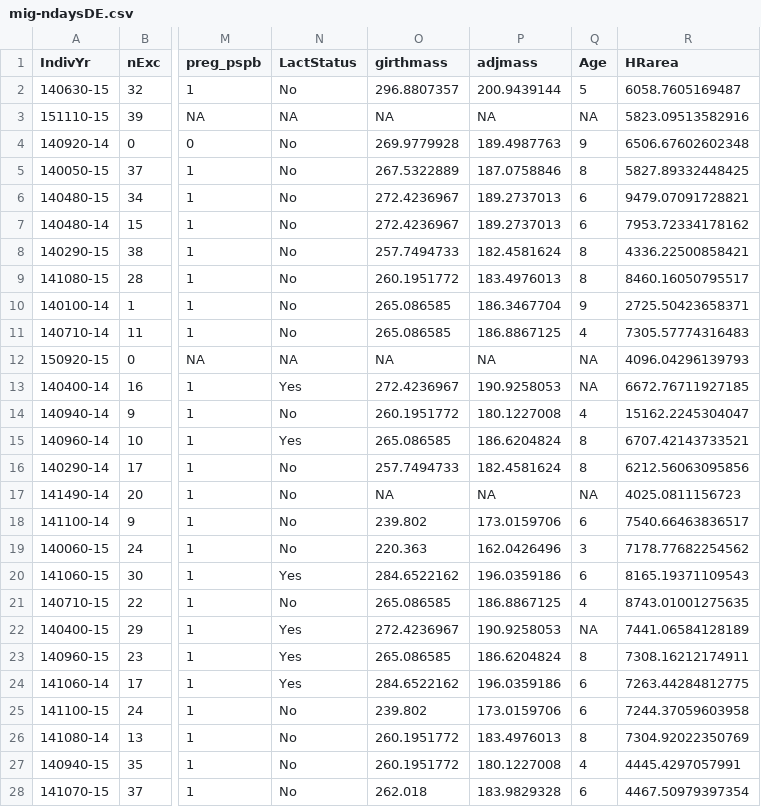
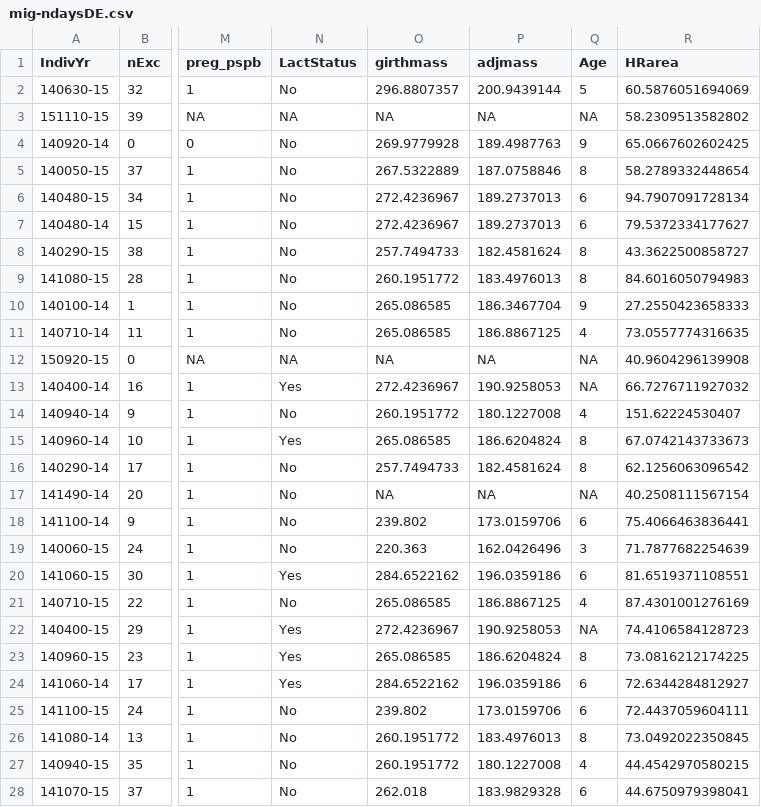
Before and after one commit to kjbark3r/Nutrition, a CSV file: mig-ndaysDE.csv, drawn as a sheet; only a part is shown, gaps mark what is left out; the diff covers the shown part only; the diff names each change by its address in the sheet, - before the commit and + after, or states it on an @@ line.

```diff
--- a/mig-ndaysDE.csv
+++ b/mig-ndaysDE.csv
-R2 (HRarea): 6058.7605169487
+R2 (HRarea): 60.5876051694069
-R3 (HRarea): 5823.09513582916
+R3 (HRarea): 58.2309513582802
-R4 (HRarea): 6506.67602602348
+R4 (HRarea): 65.0667602602425
-R5 (HRarea): 5827.89332448425
+R5 (HRarea): 58.2789332448654
-R6 (HRarea): 9479.07091728821
+R6 (HRarea): 94.7907091728134
-R7 (HRarea): 7953.72334178162
+R7 (HRarea): 79.5372334177627
-R8 (HRarea): 4336.22500858421
+R8 (HRarea): 43.3622500858727
-R9 (HRarea): 8460.16050795517
+R9 (HRarea): 84.6016050794983
-R10 (HRarea): 2725.50423658371
+R10 (HRarea): 27.2550423658333
-R11 (HRarea): 7305.57774316483
+R11 (HRarea): 73.0557774316635
-R12 (HRarea): 4096.04296139793
+R12 (HRarea): 40.9604296139908
-R13 (HRarea): 6672.76711927185
+R13 (HRarea): 66.7276711927032
-R14 (HRarea): 15162.2245304047
+R14 (HRarea): 151.62224530407
-R15 (HRarea): 6707.42143733521
+R15 (HRarea): 67.0742143733673
-R16 (HRarea): 6212.56063095856
+R16 (HRarea): 62.1256063096542
-R17 (HRarea): 4025.0811156723
+R17 (HRarea): 40.2508111567154
-R18 (HRarea): 7540.66463836517
+R18 (HRarea): 75.4066463836441
-R19 (HRarea): 7178.77682254562
+R19 (HRarea): 71.7877682254639
-R20 (HRarea): 8165.19371109543
+R20 (HRarea): 81.6519371108551
-R21 (HRarea): 8743.01001275635
+R21 (HRarea): 87.4301001276169
-R22 (HRarea): 7441.06584128189
+R22 (HRarea): 74.4106584128723
-R23 (HRarea): 7308.16212174911
+R23 (HRarea): 73.0816212174225
-R24 (HRarea): 7263.44284812775
+R24 (HRarea): 72.6344284812927
-R25 (HRarea): 7244.37059603958
+R25 (HRarea): 72.4437059604111
-R26 (HRarea): 7304.92022350769
+R26 (HRarea): 73.0492022350845
-R27 (HRarea): 4445.4297057991
+R27 (HRarea): 44.4542970580215
-R28 (HRarea): 4467.50979397354
+R28 (HRarea): 44.6750979398041
```
Also changed, not shown: 48 edited cells elsewhere in this file, homerangeareas.csv, mig-avgforage.csv, 2 other files.
